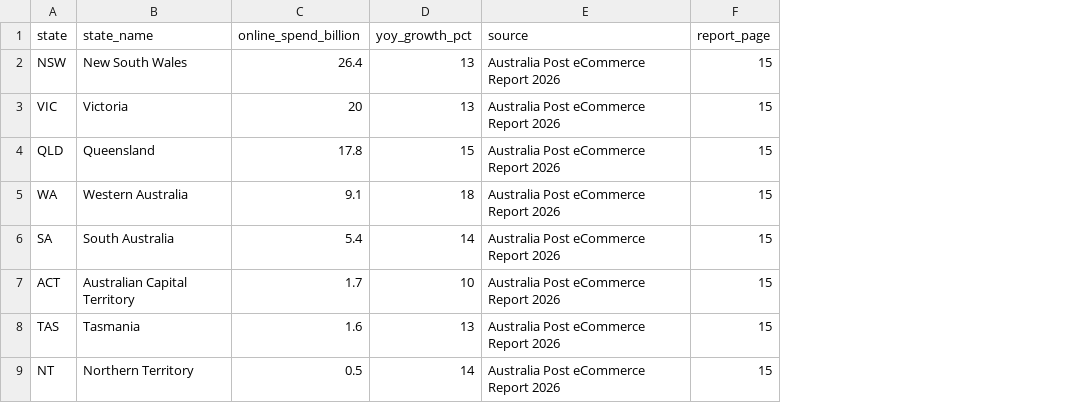
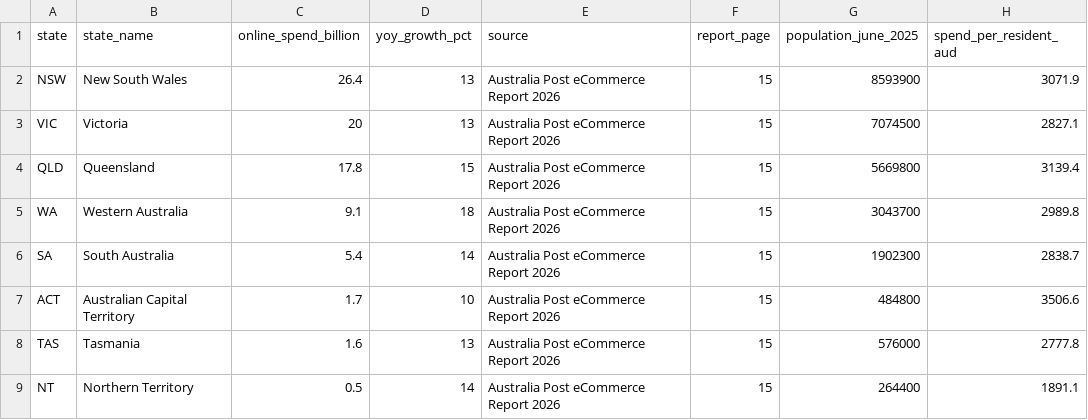
Before and after one commit to bshi0030/FIT3179_DV2_starter, a CSV file: data/auspost_state_spending.csv, drawn as a sheet; the diff names each change by its address in the sheet, - before the commit and + after, or states it on an @@ line.

```diff
--- a/data/auspost_state_spending.csv
+++ b/data/auspost_state_spending.csv
+column G (population_june_2025), rows 2-9: 8593900 | 7074500 | 5669800 | 3043700 | 1902300 | 484800 | 576000 | 264400
+column H (spend_per_resident_aud), rows 2-9: 3071.9 | 2827.1 | 3139.4 | 2989.8 | 2838.7 | 3506.6 | 2777.8 | 1891.1
```
Also changed, not shown: 15 other files.
